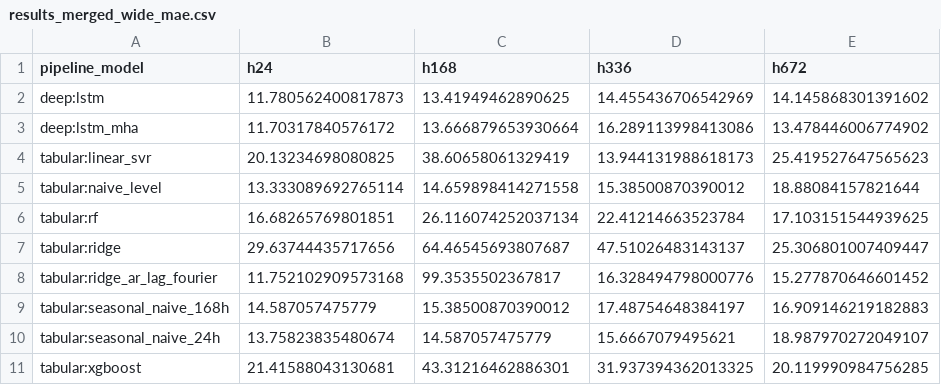
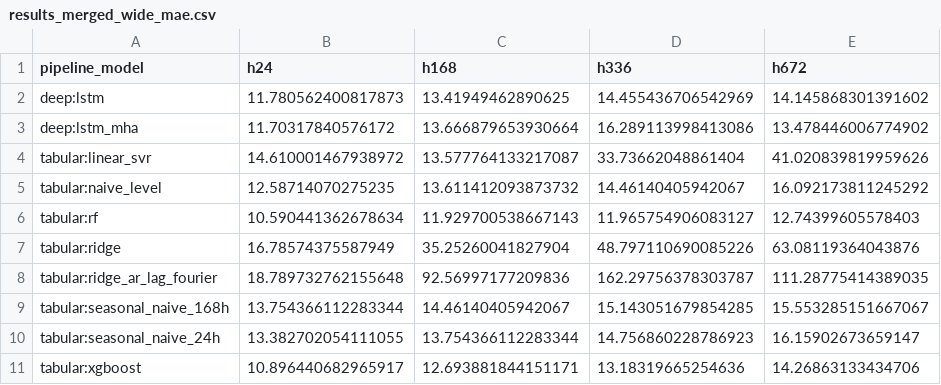
Before and after one commit to atomattias/Airpollution, a CSV file: reports/tables/results_merged_wide_mae.csv, drawn as a sheet.

```diff
--- a/reports/tables/results_merged_wide_mae.csv
+++ b/reports/tables/results_merged_wide_mae.csv
@@ -3,9 +3,9 @@ deep:lstm,11.780562400817873,13.41949462890625,14.455436706542969,14.14586830139
 deep:lstm_mha,11.70317840576172,13.666879653930664,16.289113998413086,13.478446006774902
-tabular:linear_svr,20.13234698080825,38.60658061329419,13.944131988618173,25.419527647565623
-tabular:naive_level,13.333089692765114,14.659898414271558,15.38500870390012,18.88084157821644
-tabular:rf,16.68265769801851,26.116074252037134,22.41214663523784,17.103151544939625
-tabular:ridge,29.63744435717656,64.46545693807687,47.51026483143137,25.306801007409447
-tabular:ridge_ar_lag_fourier,11.752102909573168,99.3535502367817,16.328494798000776,15.277870646601452
-tabular:seasonal_naive_168h,14.587057475779,15.38500870390012,17.48754648384197,16.909146219182883
-tabular:seasonal_naive_24h,13.75823835480674,14.587057475779,15.6667079495621,18.987970272049107
-tabular:xgboost,21.41588043130681,43.31216462886301,31.937394362013325,20.119990984756285
+tabular:linear_svr,14.610001467938972,13.577764133217087,33.73662048861404,41.020839819959626
+tabular:naive_level,12.58714070275235,13.611412093873732,14.46140405942067,16.092173811245292
+tabular:rf,10.590441362678634,11.929700538667143,11.965754906083127,12.74399605578403
+tabular:ridge,16.78574375587949,35.25260041827904,48.797110690085226,63.08119364043876
+tabular:ridge_ar_lag_fourier,18.789732762155648,92.56997177209836,162.29756378303787,111.28775414389035
+tabular:seasonal_naive_168h,13.754366112283344,14.46140405942067,15.143051679854285,15.553285151667067
+tabular:seasonal_naive_24h,13.382702054111055,13.754366112283344,14.756860228786923,16.15902673659147
+tabular:xgboost,10.896440682965917,12.693881844151171,13.18319665254636,14.26863133434706
```
Also changed, not shown: reports/tables/results_merged_long.csv, reports/tables/results_tabular_model_metrics.csv, 4 other files.
